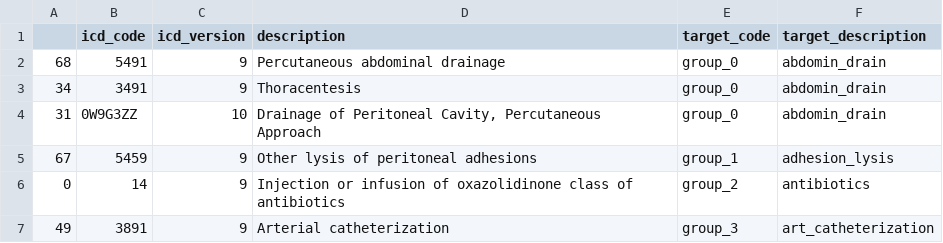
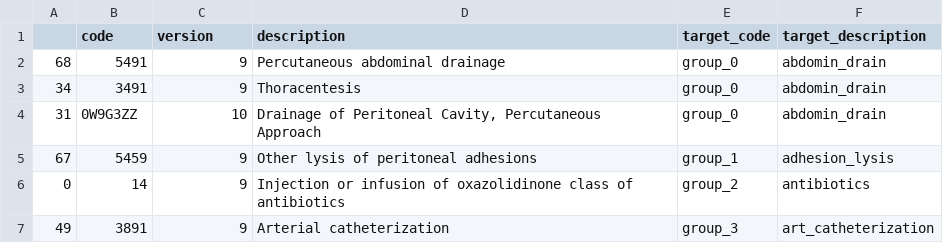
Before and after one commit to barahona-research-group/ehrax, a CSV file: ehrax/resources/aki_study/map/hosp_procedures.csv, drawn as a sheet; only a part is shown.

Commit message:
update column names of tables in aki resources.

```diff
--- a/ehrax/resources/aki_study/map/hosp_procedures.csv
+++ b/ehrax/resources/aki_study/map/hosp_procedures.csv
@@ -1,2 +1,2 @@
-,icd_code,icd_version,description,target_code,target_description
+,code,version,description,target_code,target_description
 68,5491,9,Percutaneous abdominal drainage,group_0,abdomin_drain
```
Also changed, not shown: ehrax/resources/aki_study/selection/hosp_procedures.csv.
